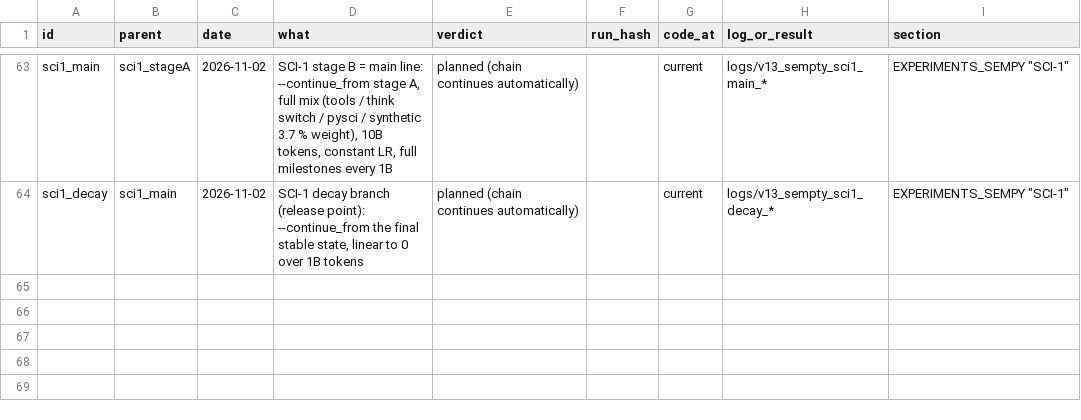
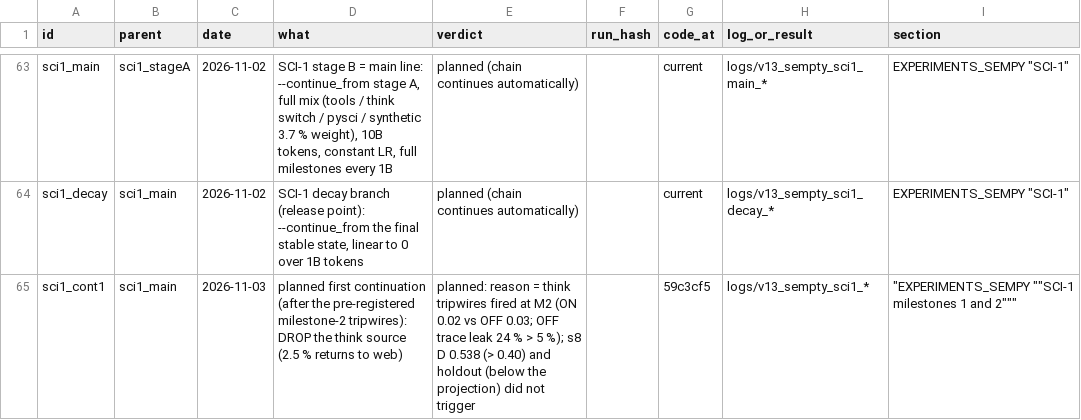
Before and after one commit to gowrav-vishwakarma/qllm2, a TSV file: v13_sempty/EXPERIMENT_LINEAGE.tsv, drawn as a sheet; only a part is shown, gaps mark what is left out.

Commit message:
lineage: planned SCI-1 first continuation (drop think; reason = M2 tripwires: leak 24 %, ON 0.02 vs OFF 0.03) (docs only)

```diff
--- a/v13_sempty/EXPERIMENT_LINEAGE.tsv
+++ b/v13_sempty/EXPERIMENT_LINEAGE.tsv
@@ -64 +64,2 @@ sci1_main	sci1_stageA	2026-11-02	SCI-1 stage B = main line: --continue_from stag
 sci1_decay	sci1_main	2026-11-02	SCI-1 decay branch (release point): --continue_from the final stable state, linear to 0 over 1B tokens	planned (chain continues automatically)		current	logs/v13_sempty_sci1_decay_*	"EXPERIMENTS_SEMPY ""SCI-1"""
+sci1_cont1	sci1_main	2026-11-03	planned first continuation (after the pre-registered milestone-2 tripwires): DROP the think source (2.5 % returns to web)	planned: reason = think tripwires fired at M2 (ON 0.02 vs OFF 0.03; OFF trace leak 24 % > 5 %); s8 D 0.538 (> 0.40) and holdout (below the projection) did not trigger		59c3cf5	logs/v13_sempty_sci1_*	"""EXPERIMENTS_SEMPY """"SCI-1 milestones 1 and 2"""""""
```
Also changed, not shown: 1 other file.
